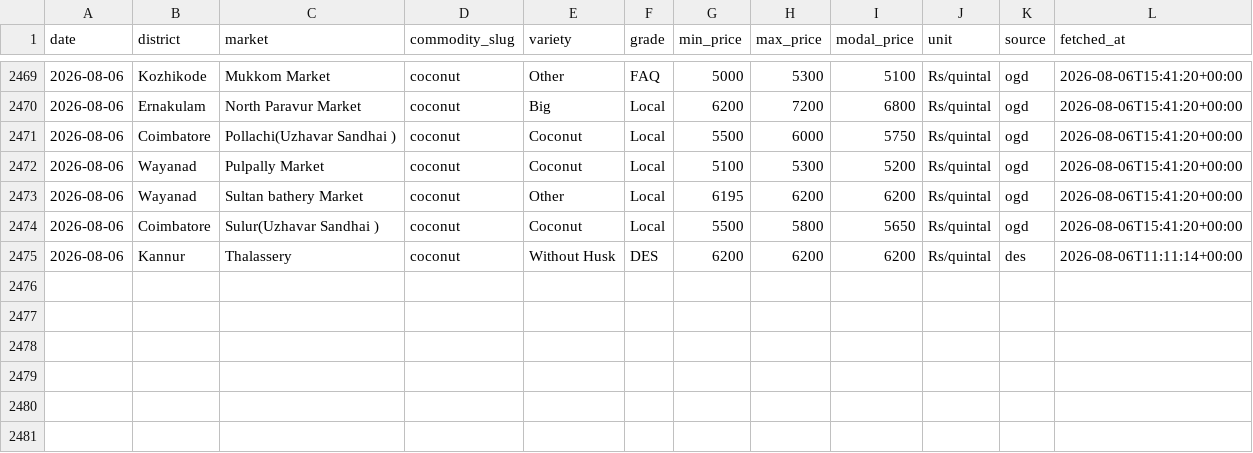
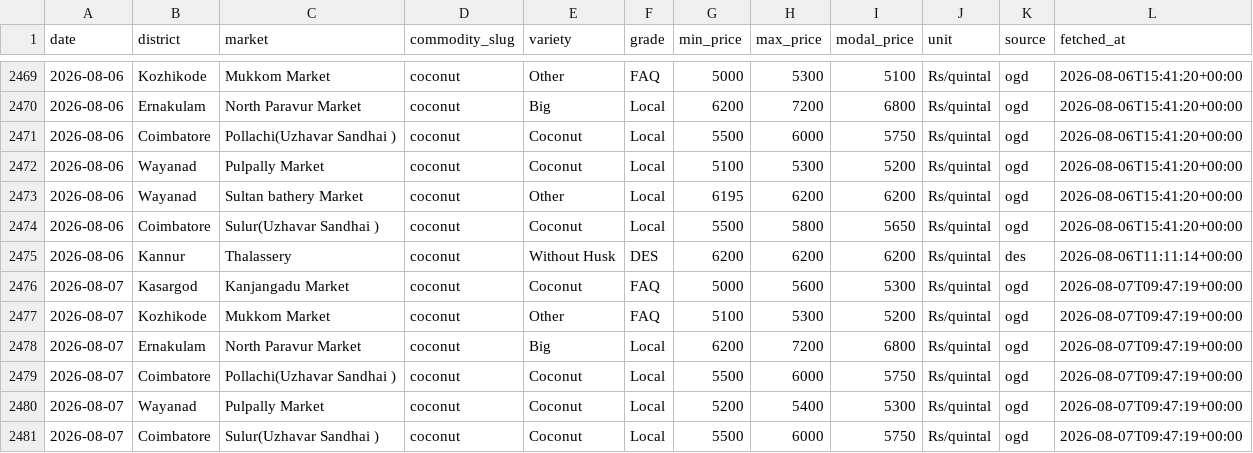
Before and after one commit to achuthpv/malabar-mandi-prices, a CSV file: data/prices/coconut/2026.csv, drawn as a sheet; only a part is shown, gaps mark what is left out; the diff names each change by its address in the sheet, - before the commit and + after, or states it on an @@ line.

```diff
--- a/data/prices/coconut/2026.csv
+++ b/data/prices/coconut/2026.csv
+row 2476: 2026-08-07 | Kasargod | Kanjangadu Market | coconut | Coconut | FAQ | 5000 | 5600 | 5300 | Rs/quintal | ogd | 2026-08-07T09:47:19+00:00
+row 2477: 2026-08-07 | Kozhikode | Mukkom Market | coconut | Other | FAQ | 5100 | 5300 | 5200 | Rs/quintal | ogd | 2026-08-07T09:47:19+00:00
+row 2478: 2026-08-07 | Ernakulam | North Paravur Market | coconut | Big | Local | 6200 | 7200 | 6800 | Rs/quintal | ogd | 2026-08-07T09:47:19+00:00
+row 2479: 2026-08-07 | Coimbatore | Pollachi(Uzhavar Sandhai ) | coconut | Coconut | Local | 5500 | 6000 | 5750 | Rs/quintal | ogd | 2026-08-07T09:47:19+00:00
+row 2480: 2026-08-07 | Wayanad | Pulpally Market | coconut | Coconut | Local | 5200 | 5400 | 5300 | Rs/quintal | ogd | 2026-08-07T09:47:19+00:00
+row 2481: 2026-08-07 | Coimbatore | Sulur(Uzhavar Sandhai ) | coconut | Coconut | Local | 5500 | 6000 | 5750 | Rs/quintal | ogd | 2026-08-07T09:47:19+00:00
```
Also changed, not shown: data/news/black-pepper.csv, data/news/coconut.csv, 5 other files.
